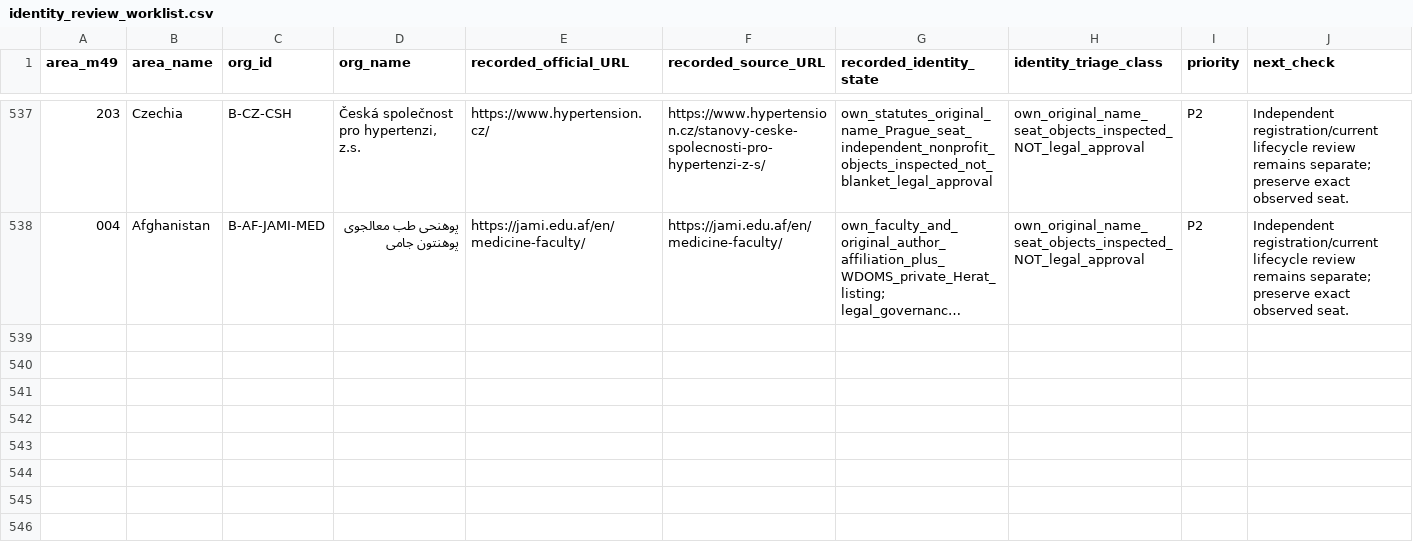
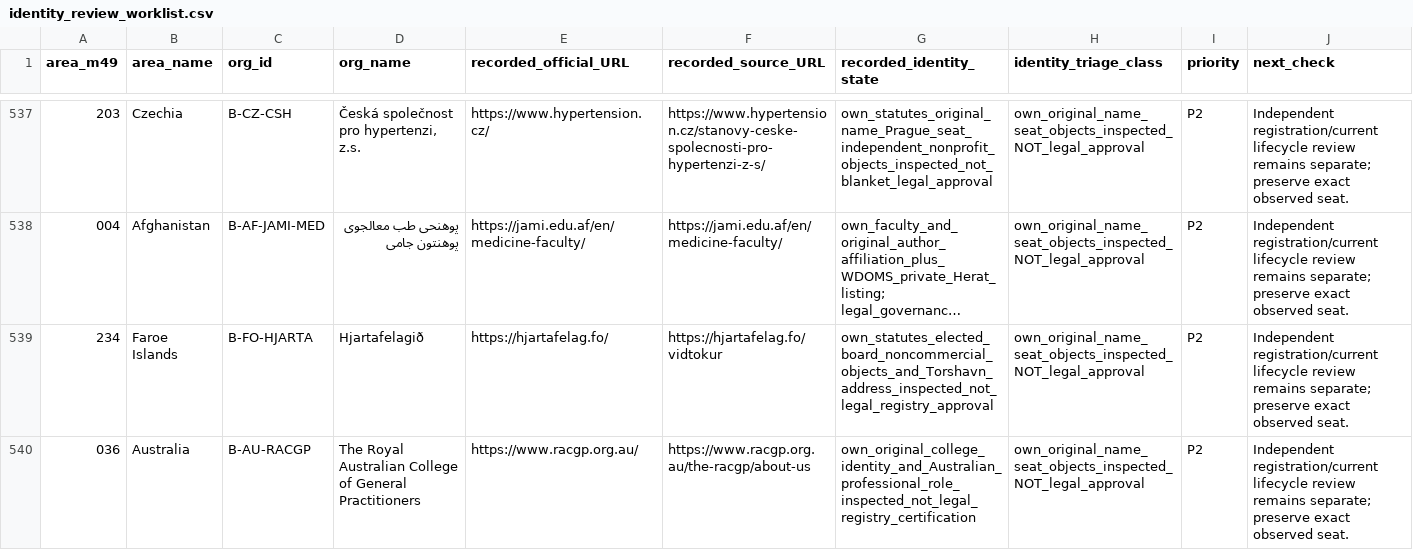
Before and after one commit to PortalHunter/Ethnicy-Based-Optimal-Weight, a CSV file: docs/atlas/handoffs/team-b/data/identity_review_worklist.csv, drawn as a sheet; only a part is shown, gaps mark what is left out; long unchanged cells end in …; the diff names each change by its address in the sheet, - before the commit and + after, or states it on an @@ line.

```diff
--- a/docs/atlas/handoffs/team-b/data/identity_review_worklist.csv
+++ b/docs/atlas/handoffs/team-b/data/identity_review_worklist.csv
+row 539: 234 | Faroe Islands | B-FO-HJARTA | Hjartafelagið | https://hjartafelag.fo/ | https://hjartafelag.fo/vidtokur | own_statutes_elected_board_noncommercial_objects_and_Torshavn_address_inspected_not_legal_registry_approval | own_original_name_seat_objects_inspected_NOT_legal_approval | P2 | Independent registration/current lifecycle review remains separate; preserve exact observed seat.
+row 540: 036 | Australia | B-AU-RACGP | The Royal Australian College of General Practitioners | https://www.racgp.org.au/ | https://www.racgp.org.au/the-racgp/about-us | own_original_college_identity_and_Australian_professional_role_inspected_not_legal_registry_certification | own_original_name_seat_objects_inspected_NOT_legal_approval | P2 | Independent registration/current lifecycle review remains separate; preserve exact observed seat.
```
Also changed, not shown: docs/atlas/handoffs/team-b/data/consolidated_cell_inventory.csv, docs/atlas/handoffs/team-b/data/specialist_organizations.csv, 30 other files.
